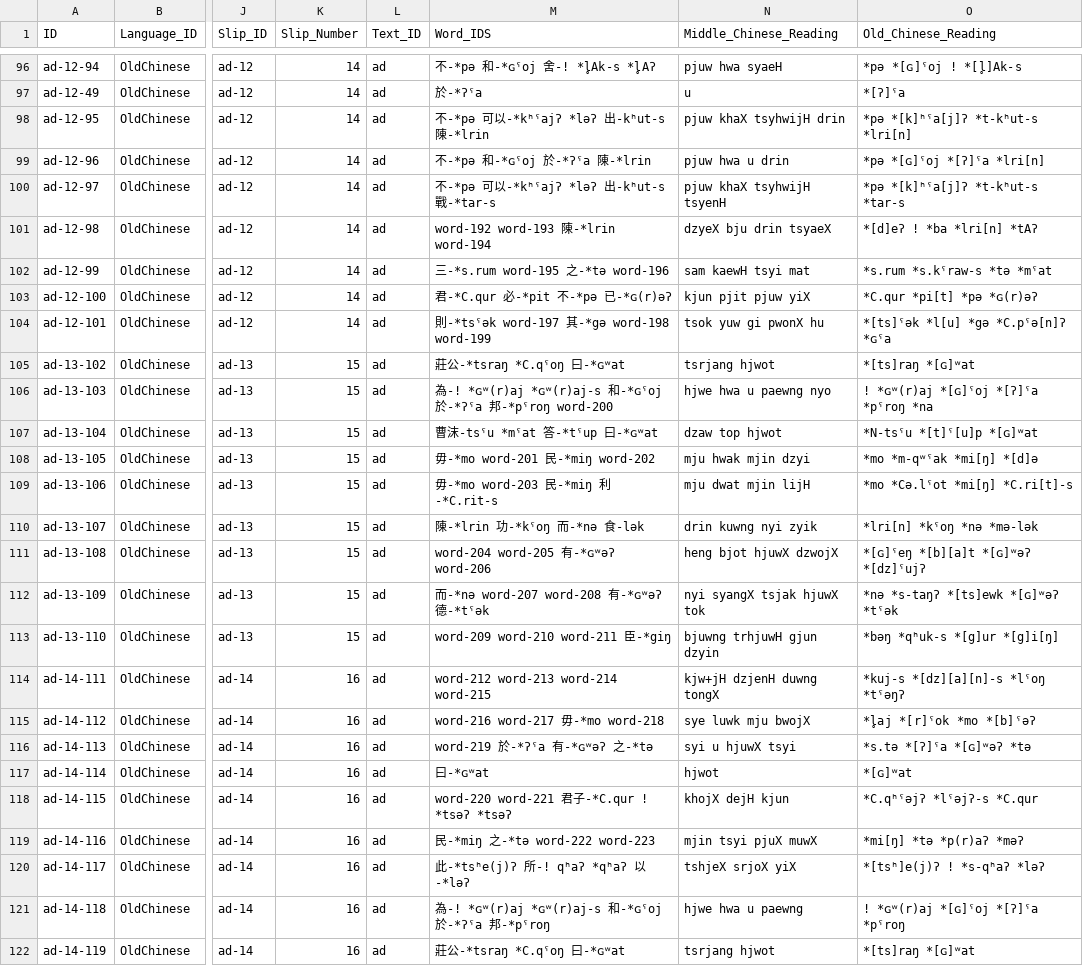
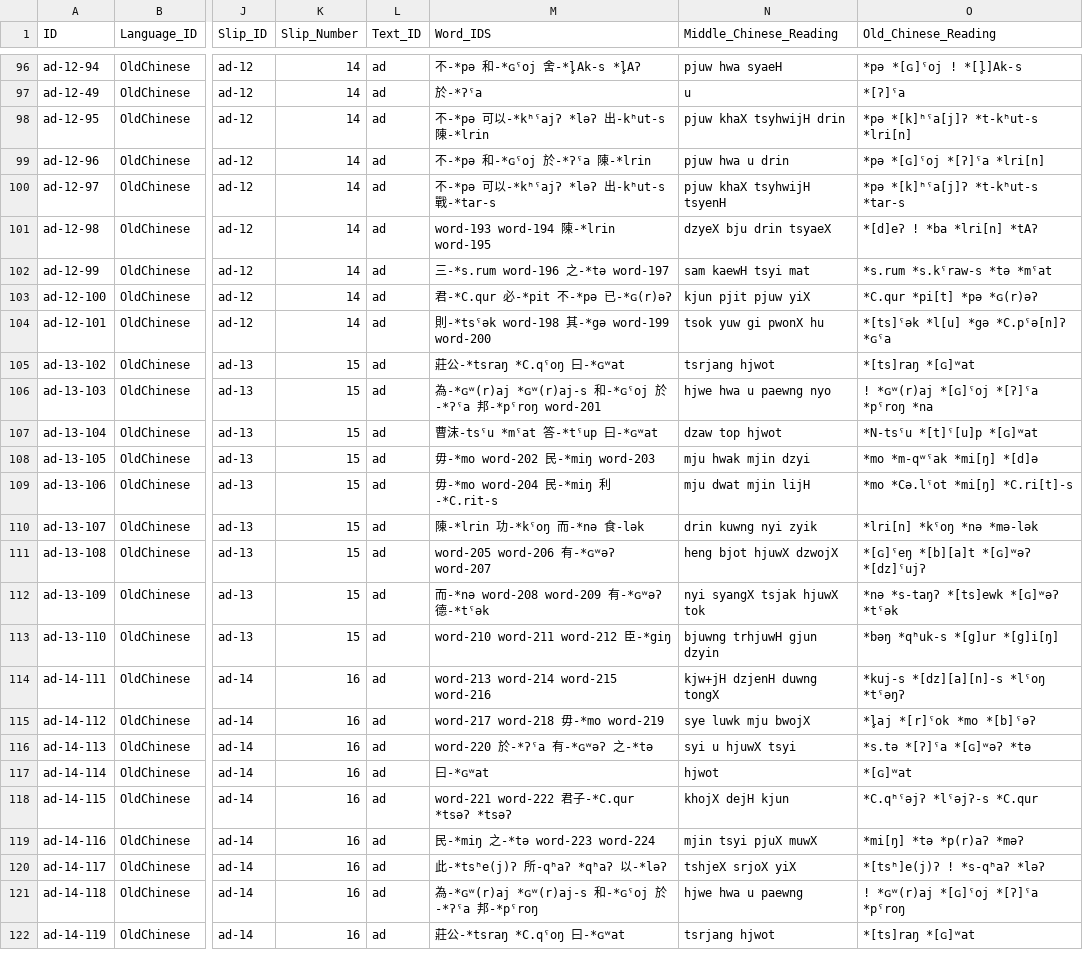
Before and after one commit to cldf-datasets/chaomozhizhen, a CSV file: cldf/examples.csv, drawn as a sheet; only a part is shown, gaps mark what is left out; the diff covers the shown part only; the diff names each change by its address in the sheet, - before the commit and + after, or states it on an @@ line.

```diff
--- a/cldf/examples.csv
+++ b/cldf/examples.csv
-M96 (Word_IDS): 不-*pə 和-*ɢˤoj 舍-! *l̥Ak-s *l̥Aʔ
+M96 (Word_IDS): 不-*pə 和-*ɢˤoj 舍-*l̥Ak-s *l̥Aʔ
-M101 (Word_IDS): word-192 word-193 陳-*lrin word-194
+M101 (Word_IDS): word-193 word-194 陳-*lrin word-195
-M102 (Word_IDS): 三-*s.rum word-195 之-*tə word-196
+M102 (Word_IDS): 三-*s.rum word-196 之-*tə word-197
-M104 (Word_IDS): 則-*tsˤək word-197 其-*gə word-198 word-199
+M104 (Word_IDS): 則-*tsˤək word-198 其-*gə word-199 word-200
-M106 (Word_IDS): 為-! *ɢʷ(r)aj *ɢʷ(r)aj-s 和-*ɢˤoj 於-*ʔˤa 邦-*pˤroŋ word-200
+M106 (Word_IDS): 為-*ɢʷ(r)aj *ɢʷ(r)aj-s 和-*ɢˤoj 於-*ʔˤa 邦-*pˤroŋ word-201
-M108 (Word_IDS): 毋-*mo word-201 民-*miŋ word-202
+M108 (Word_IDS): 毋-*mo word-202 民-*miŋ word-203
-M109 (Word_IDS): 毋-*mo word-203 民-*miŋ 利-*C.rit-s
+M109 (Word_IDS): 毋-*mo word-204 民-*miŋ 利-*C.rit-s
-M111 (Word_IDS): word-204 word-205 有-*ɢʷəʔ word-206
+M111 (Word_IDS): word-205 word-206 有-*ɢʷəʔ word-207
-M112 (Word_IDS): 而-*nə word-207 word-208 有-*ɢʷəʔ 德-*tˤək
+M112 (Word_IDS): 而-*nə word-208 word-209 有-*ɢʷəʔ 德-*tˤək
-M113 (Word_IDS): word-209 word-210 word-211 臣-*giŋ
+M113 (Word_IDS): word-210 word-211 word-212 臣-*giŋ
-M114 (Word_IDS): word-212 word-213 word-214 word-215
+M114 (Word_IDS): word-213 word-214 word-215 word-216
-M115 (Word_IDS): word-216 word-217 毋-*mo word-218
+M115 (Word_IDS): word-217 word-218 毋-*mo word-219
-M116 (Word_IDS): word-219 於-*ʔˤa 有-*ɢʷəʔ 之-*tə
+M116 (Word_IDS): word-220 於-*ʔˤa 有-*ɢʷəʔ 之-*tə
-M118 (Word_IDS): word-220 word-221 君子-*C.qur ! *tsəʔ *tsəʔ
+M118 (Word_IDS): word-221 word-222 君子-*C.qur *tsəʔ *tsəʔ
-M119 (Word_IDS): 民-*miŋ 之-*tə word-222 word-223
+M119 (Word_IDS): 民-*miŋ 之-*tə word-223 word-224
-M120 (Word_IDS): 此-*tsʰe(j)ʔ 所-! qʰaʔ *qʰaʔ 以-*ləʔ
+M120 (Word_IDS): 此-*tsʰe(j)ʔ 所-qʰaʔ *qʰaʔ 以-*ləʔ
-M121 (Word_IDS): 為-! *ɢʷ(r)aj *ɢʷ(r)aj-s 和…
+M121 (Word_IDS): 為-*ɢʷ(r)aj *ɢʷ(r)aj-s 和…
```
Also changed, not shown: 160 edited cells elsewhere in this file, cldf/entries.csv, 2 other files.
